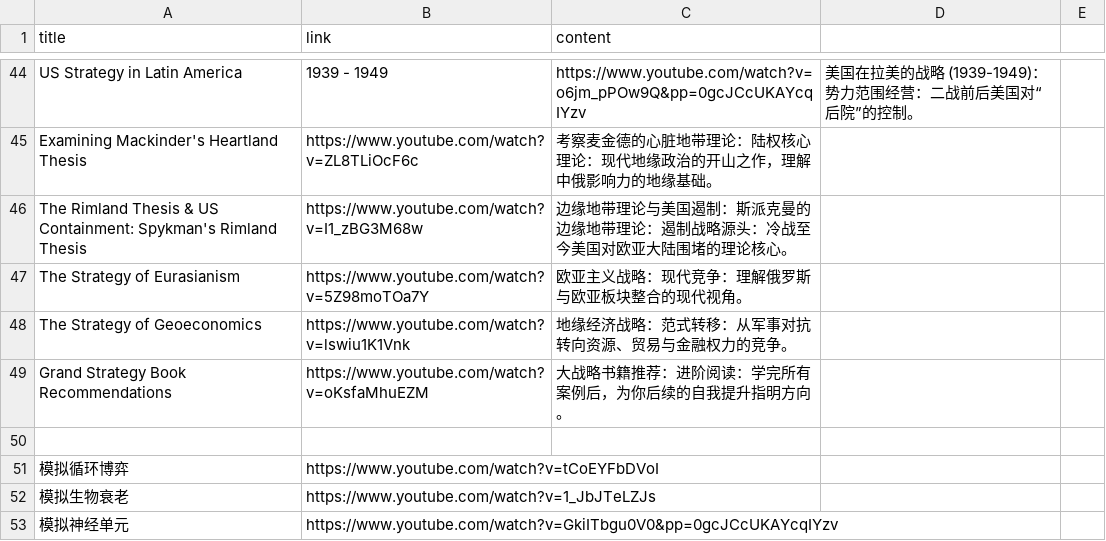
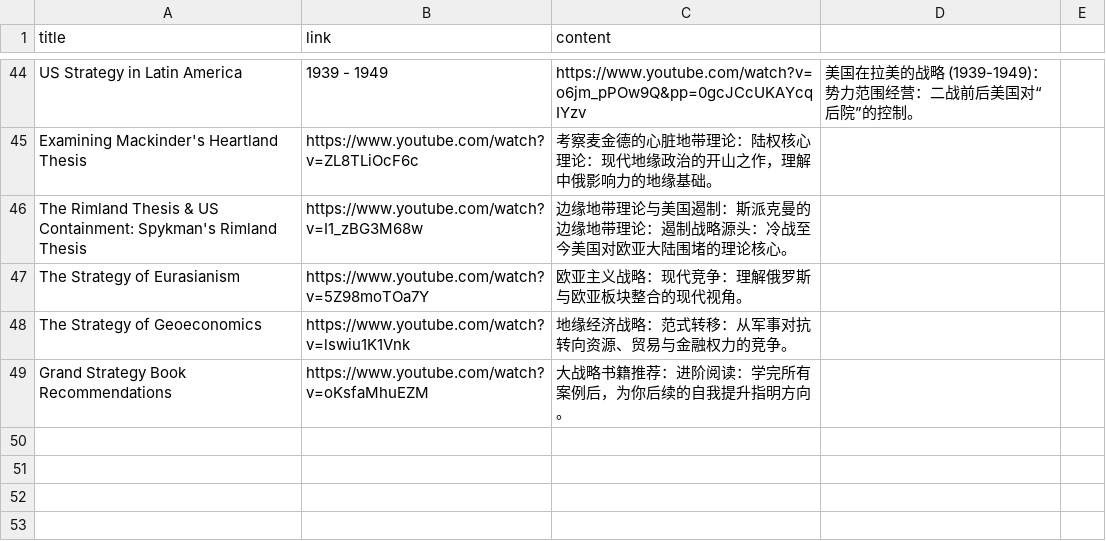
Before and after one commit to ZHENHUA001A307/link-to-RSS-2, a CSV file: manga.csv, drawn as a sheet; only a part is shown, gaps mark what is left out; the diff names each change by its address in the sheet, - before the commit and + after, or states it on an @@ line.

Commit message:
Update manga.csv

```diff
--- a/manga.csv
+++ b/manga.csv
-row 50: (empty)
-row 51: 模拟循环博弈 | https://www.youtube.com/watch?v=tCoEYFbDVoI
-row 52: 模拟生物衰老 | https://www.youtube.com/watch?v=1_JbJTeLZJs
-row 53: 模拟神经单元 | https://www.youtube.com/watch?v=GkiITbgu0V0&pp=0gcJCcUKAYcqIYzv
```
